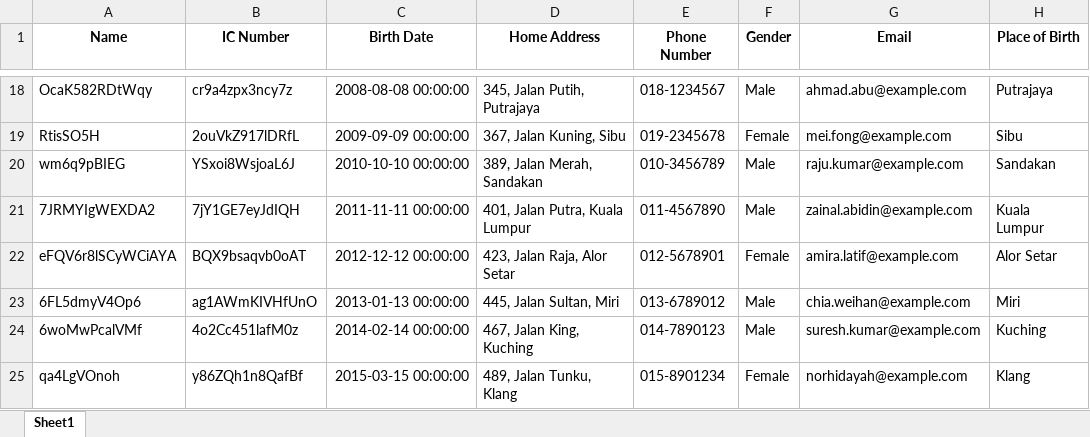
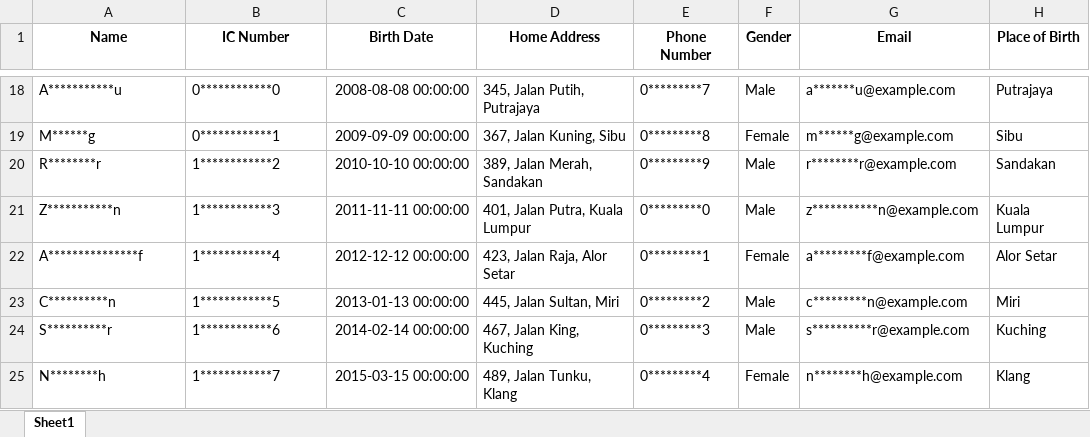
Before and after one commit to ird1natris/Data-Masking, an Excel workbook: backend/uploads/masked_Student_Information.xlsx, sheet Sheet1, drawn as a sheet; only a part is shown, gaps mark what is left out; values as stored, in another font and other column widths than the file's, no borders; the diff covers the shown part only; the diff names each change by its address in the sheet, - before the commit and + after, or states it on an @@ line.

```diff
--- a/backend/uploads/masked_Student_Information.xlsx (sheet Sheet1)
+++ b/backend/uploads/masked_Student_Information.xlsx (sheet Sheet1)
-A18 (Name): OcaK582RDtWqy
+A18 (Name): A***********u
-B18 (IC Number): cr9a4zpx3ncy7z
+B18 (IC Number): 0************0
-E18 (Phone Number): 018-1234567
+E18 (Phone Number): 0*********7
-G18 (Email): ahmad.abu@example.com
+G18 (Email): a*******u@example.com
-A19 (Name): RtisSO5H
+A19 (Name): M******g
-B19 (IC Number): 2ouVkZ917lDRfL
+B19 (IC Number): 0************1
-E19 (Phone Number): 019-2345678
+E19 (Phone Number): 0*********8
-G19 (Email): mei.fong@example.com
+G19 (Email): m******g@example.com
-A20 (Name): wm6q9pBIEG
+A20 (Name): R********r
-B20 (IC Number): YSxoi8WsjoaL6J
+B20 (IC Number): 1************2
-E20 (Phone Number): 010-3456789
+E20 (Phone Number): 0*********9
-G20 (Email): raju.kumar@example.com
+G20 (Email): r********r@example.com
-A21 (Name): 7JRMYIgWEXDA2
+A21 (Name): Z***********n
-B21 (IC Number): 7jY1GE7eyJdIQH
+B21 (IC Number): 1************3
-E21 (Phone Number): 011-4567890
+E21 (Phone Number): 0*********0
-G21 (Email): zainal.abidin@example.com
+G21 (Email): z***********n@example.com
-A22 (Name): eFQV6r8lSCyWCiAYA
+A22 (Name): A***************f
-B22 (IC Number): BQX9bsaqvb0oAT
+B22 (IC Number): 1************4
-E22 (Phone Number): 012-5678901
+E22 (Phone Number): 0*********1
-G22 (Email): amira.latif@example.com
+G22 (Email): a*********f@example.com
-A23 (Name): 6FL5dmyV4Op6
+A23 (Name): C**********n
-B23 (IC Number): ag1AWmKIVHfUnO
+B23 (IC Number): 1************5
-E23 (Phone Number): 013-6789012
+E23 (Phone Number): 0*********2
-G23 (Email): chia.weihan@example.com
+G23 (Email): c*********n@example.com
-A24 (Name): 6woMwPcalVMf
+A24 (Name): S**********r
-B24 (IC Number): 4o2Cc451lafM0z
+B24 (IC Number): 1************6
-E24 (Phone Number): 014-7890123
+E24 (Phone Number): 0*********3
-G24 (Email): suresh.kumar@example.com
+G24 (Email): s**********r@example.com
-A25 (Name): qa4LgVOnoh
+A25 (Name): N********h
-B25 (IC Number): y86ZQh1n8QafBf
+B25 (IC Number): 1************7
-E25 (Phone Number): 015-8901234
+E25 (Phone Number): 0*********4
-G25 (Email): norhidayah@example.com
+G25 (Email): n********h@example.com
```
Also changed, not shown: 88 edited cells elsewhere in this sheet, 5 other files.
